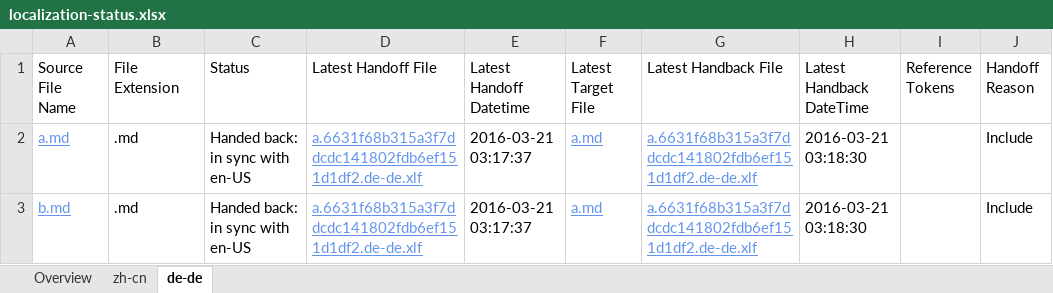
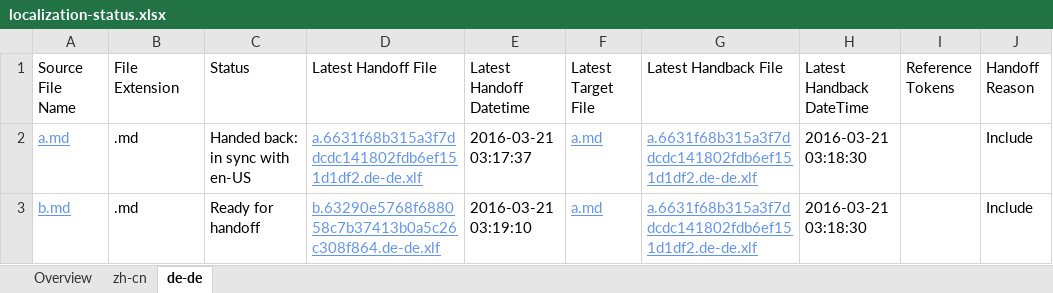
Before and after one commit to OpenLocalizationTestOrg/olhandback, an Excel workbook: ol-handback/OpenLocalizationTest/oltest/yuwzho/localization-status.xlsx, sheet de-de, drawn as a sheet; only a part is shown; values as stored, in another font and other column widths than the file's, no borders; table styles not drawn; the diff names each change by its address in the sheet, - before the commit and + after, or states it on an @@ line.

Commit message:
Generate Report for Handoff

```diff
--- a/ol-handback/OpenLocalizationTest/oltest/yuwzho/localization-status.xlsx (sheet de-de)
+++ b/ol-handback/OpenLocalizationTest/oltest/yuwzho/localization-status.xlsx (sheet de-de)
-C3 (Status): Handed back: in sync with en-US
+C3 (Status): Ready for handoff
-D3 (Latest Handoff File): a.6631f68b315a3f7ddcdc141802fdb6ef151d1df2.de-de.xlf
+D3 (Latest Handoff File): b.63290e5768f688058c7b37413b0a5c26c308f864.de-de.xlf
-E3 (Latest Handoff Datetime): 2016-03-21 03:17:37
+E3 (Latest Handoff Datetime): 2016-03-21 03:19:10
```
Also changed, not shown: sheet Overview, sheet zh-cn.
